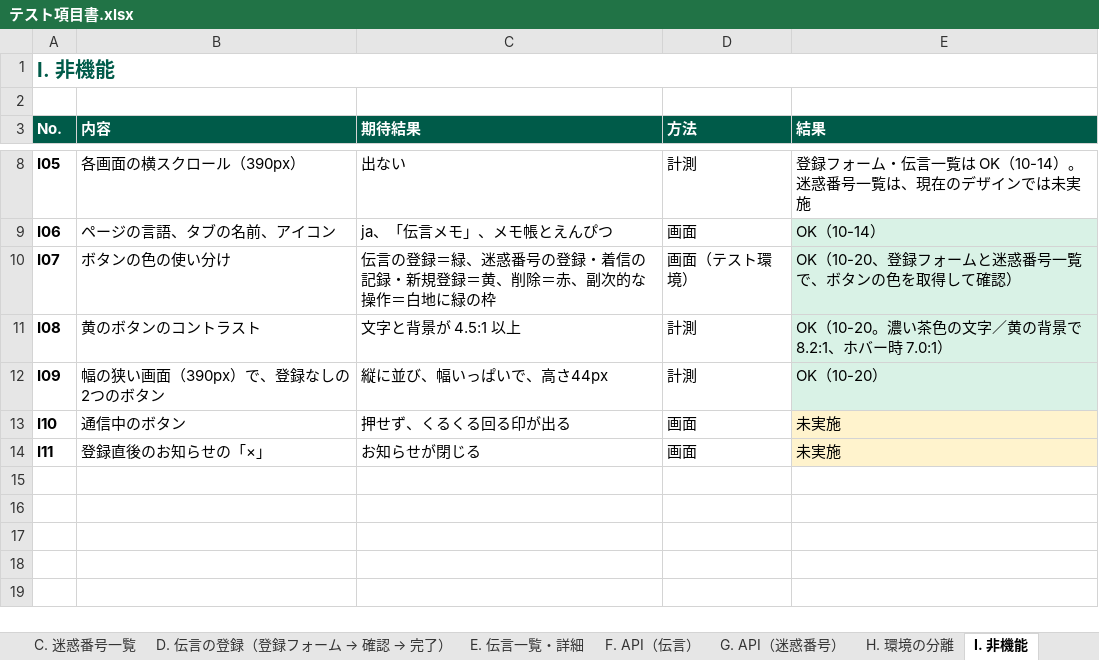
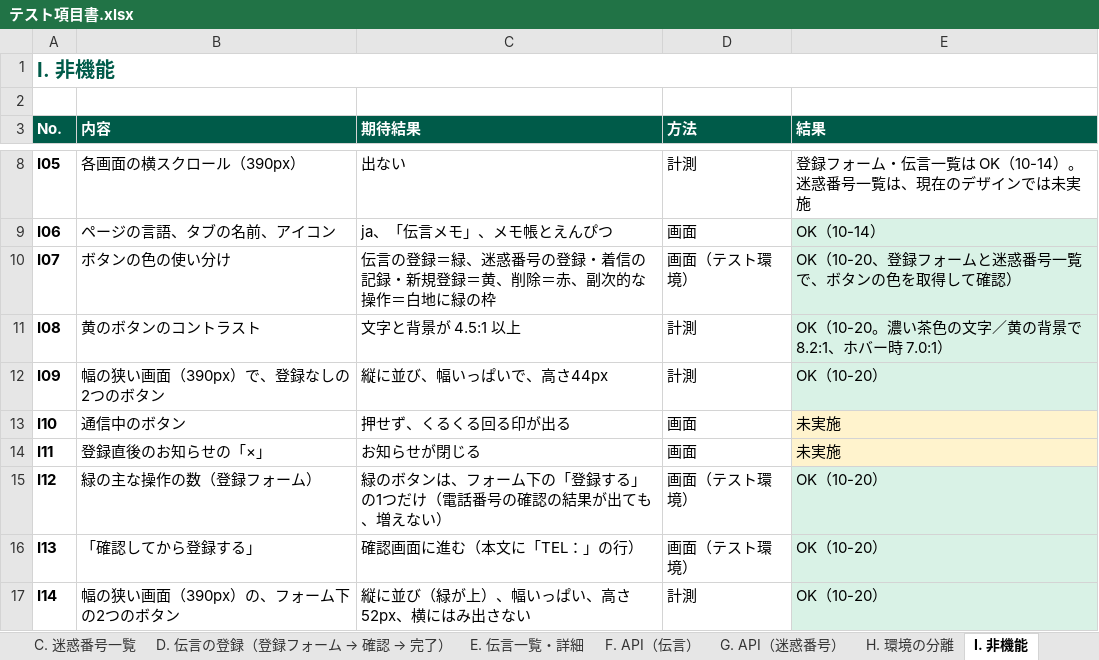
Before and after one commit to iwtmk26/message-system, an Excel workbook: docs/excel/テスト項目書.xlsx, sheet I. 非機能, drawn as a sheet; only a part is shown, gaps mark what is left out; values as stored, in another font and other column widths than the file's, no borders; the diff names each change by its address in the sheet, - before the commit and + after, or states it on an @@ line.

```diff
--- a/docs/excel/テスト項目書.xlsx (sheet I. 非機能)
+++ b/docs/excel/テスト項目書.xlsx (sheet I. 非機能)
+row 15: I12 | 緑の主な操作の数（登録フォーム） | 緑のボタンは、フォーム下の「登録する」の1つだけ（電話番号の確認の結果が出ても、増えない） | 画面（テスト環境） | OK（10-20）
+row 16: I13 | 「確認してから登録する」 | 確認画面に進む（本文に「TEL：」の行） | 画面（テスト環境） | OK（10-20）
+row 17: I14 | 幅の狭い画面（390px）の、フォーム下の2つのボタン | 縦に並び（緑が上）、幅いっぱい、高さ52px、横にはみ出さない | 計測 | OK（10-20）
```
Also changed, not shown: sheet B. 登録フォームの、迷惑番号の自動チェック, sheet 概要, sheet 本番で行うテスト（リリース時）, docs/excel/リリース手順書.xlsx, docs/excel/仕様書.xlsx, 6 other files.
